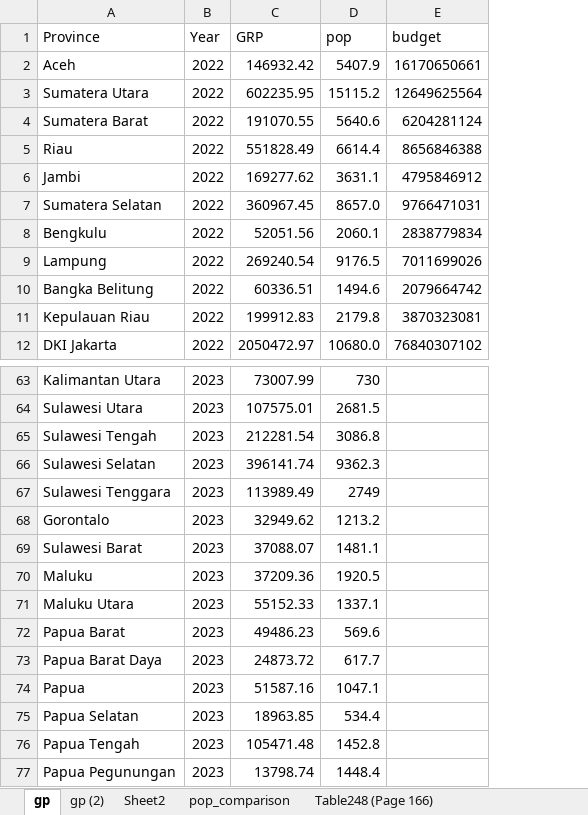
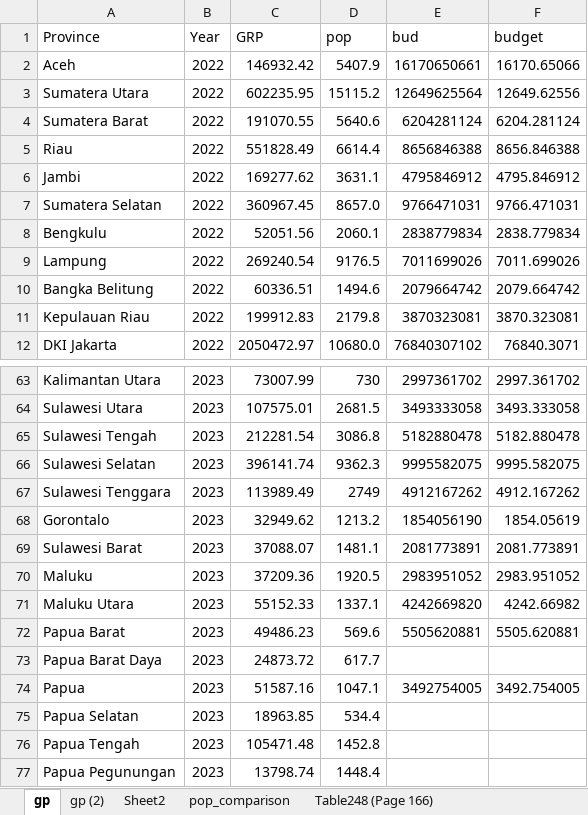
Before and after one commit to imedkrisna/ufm, an Excel workbook: macro.xlsx, sheet gp, drawn as a sheet; only a part is shown, gaps mark what is left out; values as stored, in another font and other column widths than the file's, no borders; the diff covers the shown part only; the diff names each change by its address in the sheet, - before the commit and + after, or states it on an @@ line.

```diff
--- a/macro.xlsx (sheet gp)
+++ b/macro.xlsx (sheet gp)
+column F (budget), rows 2-12: 16170.65066 | 12649.62556 | 6204.281124 | 8656.846388 | 4795.846912 | 9766.471031 | 2838.779834 | 7011.699026 | 2079.664742 | 3870.323081 | 76840.3071; rows 63-74: 2997.361702 | 3493.333058 | 5182.880478 | 9995.582075 | 4912.167262 | 1854.05619 | 2081.773891 | 2983.951052 | 4242.66982 | 5505.620881 |  | 3492.754005
-E1: budget
+E1: bud
-E63 (bud): (empty)
+E63 (bud): 2997361702
-E64 (bud): (empty)
+E64 (bud): 3493333058
-E65 (bud): (empty)
+E65 (bud): 5182880478
-E66 (bud): (empty)
+E66 (bud): 9995582075
-E67 (bud): (empty)
+E67 (bud): 4912167262
-E68 (bud): (empty)
+E68 (bud): 1854056190
-E69 (bud): (empty)
+E69 (bud): 2081773891
-E70 (bud): (empty)
+E70 (bud): 2983951052
-E71 (bud): (empty)
+E71 (bud): 4242669820
-E72 (bud): (empty)
+E72 (bud): 5505620881
-E74 (bud): (empty)
+E74 (bud): 3492754005
```
Also changed, not shown: 24 edited cells elsewhere in this sheet, 12 other files.
